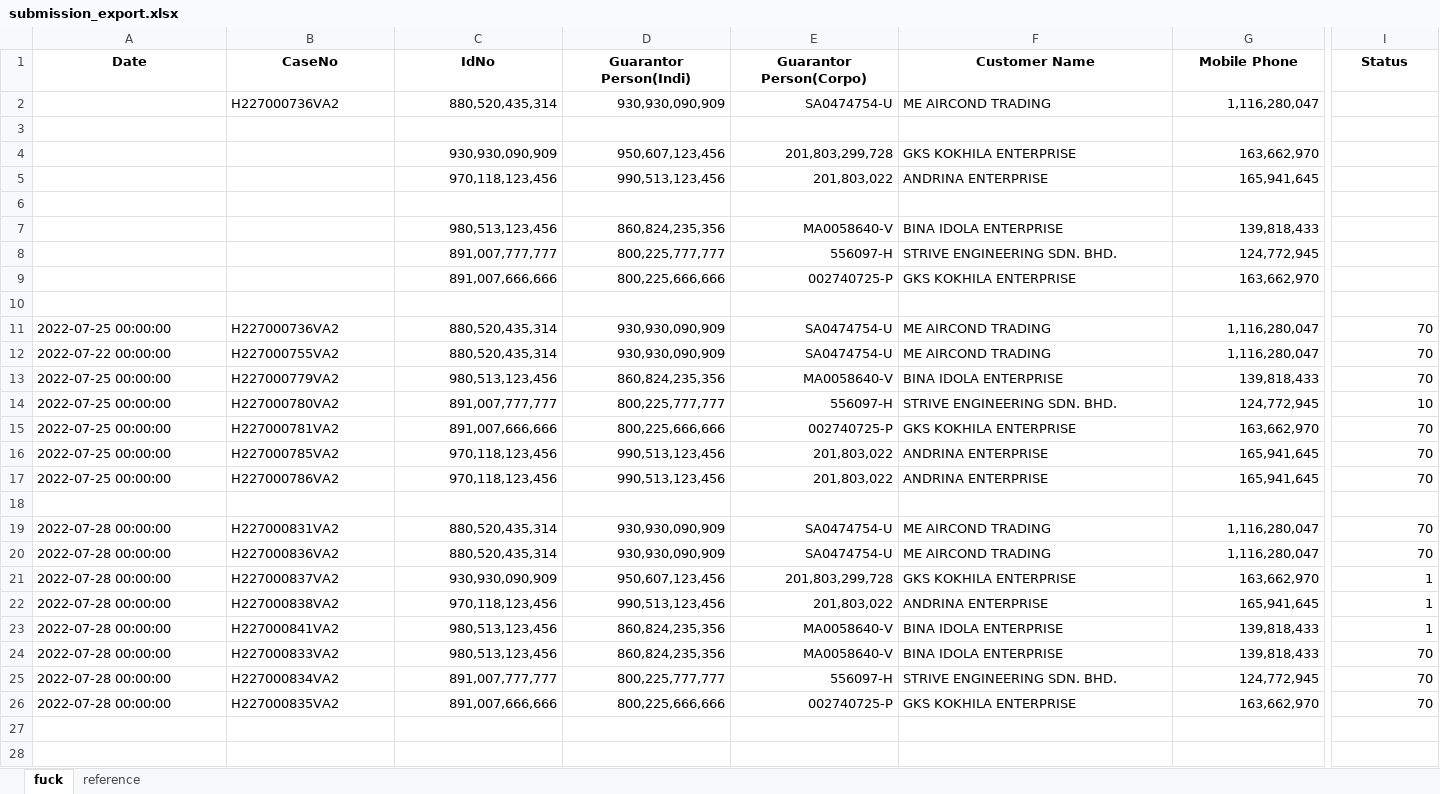
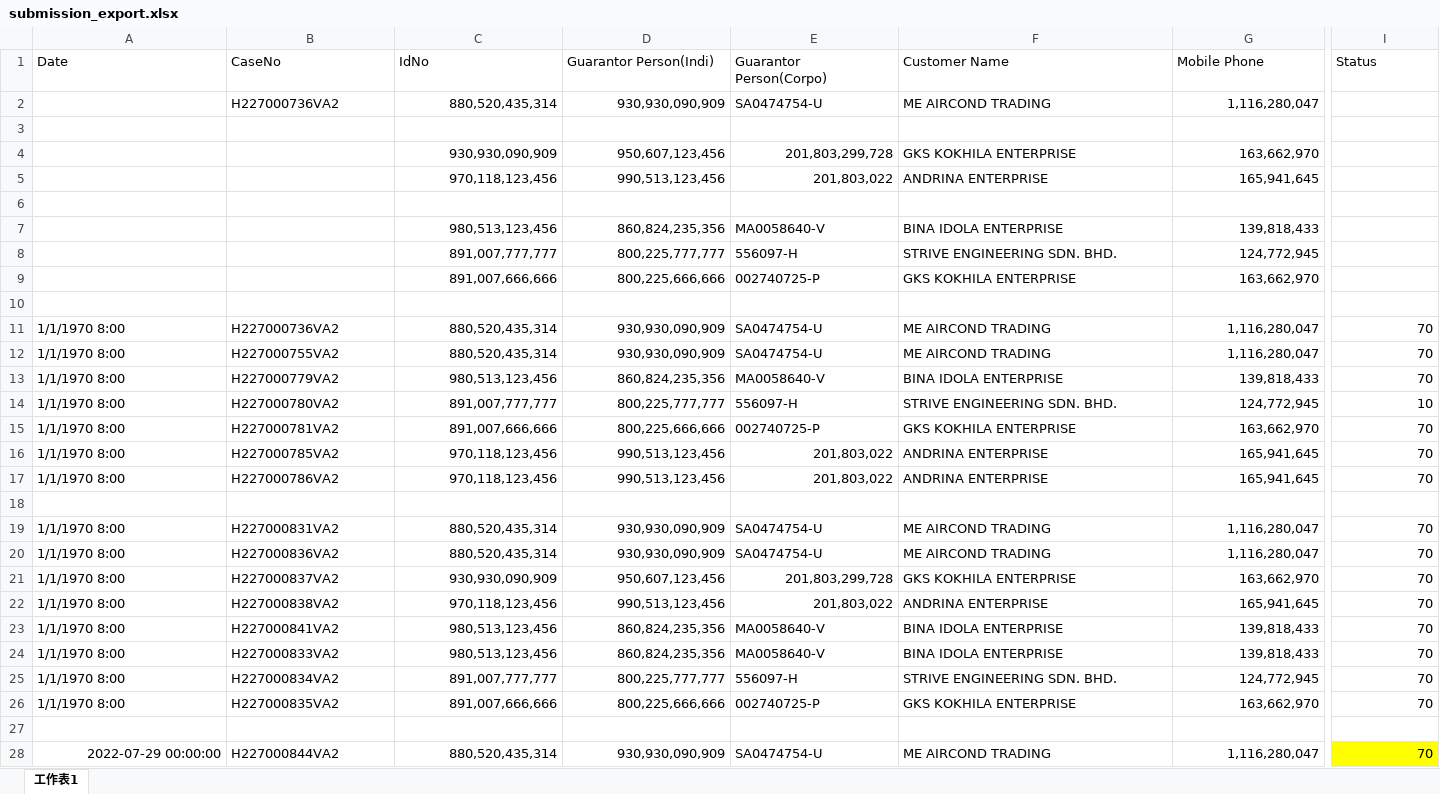
Before and after one commit to FrancisTan88/IBM, an Excel workbook: automatic_testing/submission_export.xlsx, sheet 工作表1, drawn as a sheet; only a part is shown, gaps mark what is left out; values as stored, in another font and other column widths than the file's, no borders; rows hold the shown columns only; the diff covers the shown part only; the diff names each change by its address in the sheet, - before the commit and + after, or states it on an @@ line.

```diff
--- a/automatic_testing/submission_export.xlsx (sheet 工作表1)
+++ b/automatic_testing/submission_export.xlsx (sheet 工作表1)
-sheet tab: fuck
+sheet tab: 工作表1
-sheet tab: reference
@@ A1:I1 bold: on → off, alignment: center → left @@
-E2 alignment: right
+E2 alignment: left
-E7:E9 alignment: right
+E7:E9 alignment: left
-A11 (Date): 2022-07-25 00:00:00
+A11 (Date): 1/1/1970 8:00
-E11:E15 alignment: right
+E11:E15 alignment: left
-A12 (Date): 2022-07-22 00:00:00
+A12 (Date): 1/1/1970 8:00
-A13:A17 (Date): 2022-07-25 00:00:00
+A13:A17 (Date): 1/1/1970 8:00
-A19:A26 (Date): 2022-07-28 00:00:00
+A19:A26 (Date): 1/1/1970 8:00
-E19:E20 alignment: right
+E19:E20 alignment: left
-I21:I23 (Status): 1
+I21:I23 (Status): 70
-E23:E26 alignment: right
+E23:E26 alignment: left
+row 27: (empty)
+row 28: 2022-07-29 00:00:00 | H227000844VA2 | 880,520,435,314 | 930,930,090,909 | SA0474754-U | ME AIRCOND TRADING | 1,116,280,047 | 70
```
Also changed, not shown: 6 added rows and cell formats elsewhere in this sheet, automatic_testing/submission_import.xlsx, 7 other files.
